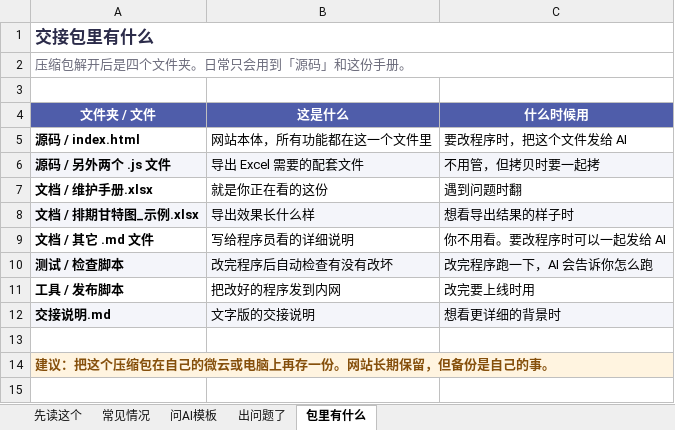
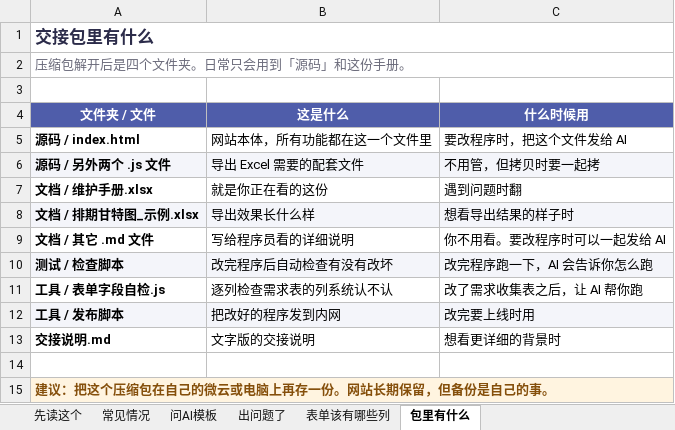
Before and after one commit to pxjsnd589-gif/ai-scheduling-board, an Excel workbook: 排期工具_维护手册.xlsx, sheet 包里有什么, drawn as a sheet; values as stored, in another font and other column widths than the file's, no borders; addresses are those after the commit; the diff names each change by its address in the sheet, - before the commit and + after, or states it on an @@ line.

```diff
--- a/排期工具_维护手册.xlsx (sheet 包里有什么)
+++ b/排期工具_维护手册.xlsx (sheet 包里有什么)
+sheet tab: 表单该有哪些列
+row 11: 工具 / 表单字段自检.js | 逐列检查需求表的列系统认不认 | 改了需求收集表之后，让 AI 帮你跑
-A12:C12 fill: none
+A12:C12 fill: #F4F5FA
-A13:C13 fill: #F4F5FA
+A13:C13 fill: none
```
Also changed, not shown: 3 other files.
